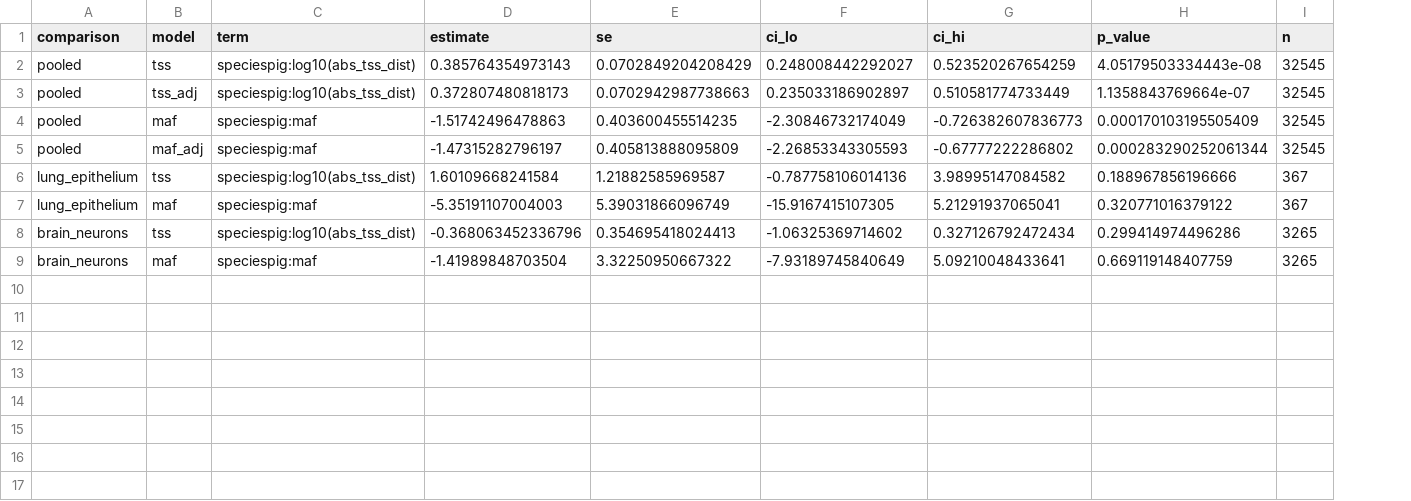
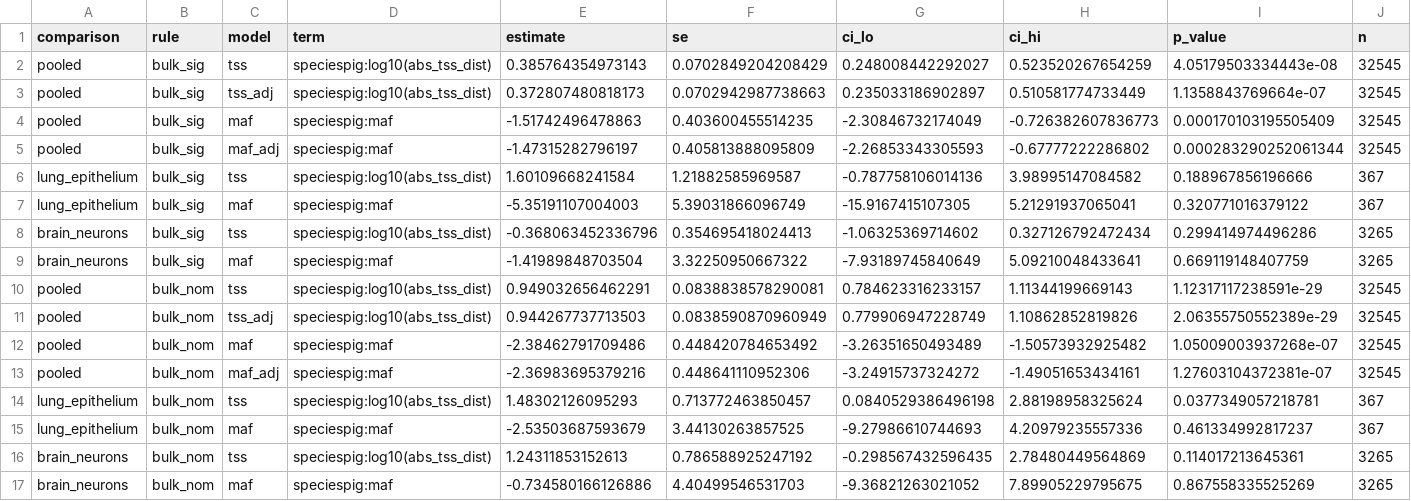
Before and after one commit to NJC12/colocalization_humans_cattle_pigs, a TSV file: figures_and_tables/ieqtl_bulk_models.tsv, drawn as a sheet; the diff names each change by its address in the sheet, - before the commit and + after, or states it on an @@ line.

```diff
--- a/figures_and_tables/ieqtl_bulk_models.tsv
+++ b/figures_and_tables/ieqtl_bulk_models.tsv
+column B (rule), rows 2-9: all bulk_sig
+row 10: pooled | bulk_nom | tss | speciespig:log10(abs_tss_dist) | 0.949032656462291 | 0.0838838578290081 | 0.784623316233157 | 1.11344199669143 | 1.12317117238591e-29 | 32545
+row 11: pooled | bulk_nom | tss_adj | speciespig:log10(abs_tss_dist) | 0.944267737713503 | 0.0838590870960949 | 0.779906947228749 | 1.10862852819826 | 2.06355750552389e-29 | 32545
+row 12: pooled | bulk_nom | maf | speciespig:maf | -2.38462791709486 | 0.448420784653492 | -3.26351650493489 | -1.50573932925482 | 1.05009003937268e-07 | 32545
+row 13: pooled | bulk_nom | maf_adj | speciespig:maf | -2.36983695379216 | 0.448641110952306 | -3.24915737324272 | -1.49051653434161 | 1.27603104372381e-07 | 32545
+row 14: lung_epithelium | bulk_nom | tss | speciespig:log10(abs_tss_dist) | 1.48302126095293 | 0.713772463850457 | 0.0840529386496198 | 2.88198958325624 | 0.0377349057218781 | 367
+row 15: lung_epithelium | bulk_nom | maf | speciespig:maf | -2.53503687593679 | 3.44130263857525 | -9.27986610744693 | 4.20979235557336 | 0.461334992817237 | 367
+row 16: brain_neurons | bulk_nom | tss | speciespig:log10(abs_tss_dist) | 1.24311853152613 | 0.786588925247192 | -0.298567432596435 | 2.78480449564869 | 0.114017213645361 | 3265
+row 17: brain_neurons | bulk_nom | maf | speciespig:maf | -0.734580166126886 | 4.40499546531703 | -9.36821263021052 | 7.89905229795675 | 0.867558335525269 | 3265
```
Also changed, not shown: 4 other files.
